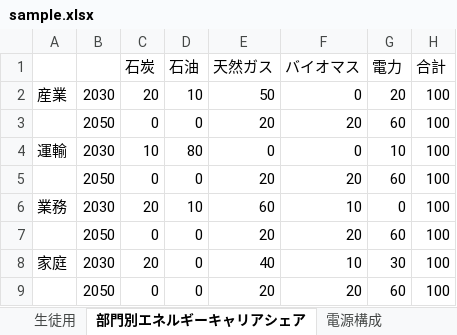
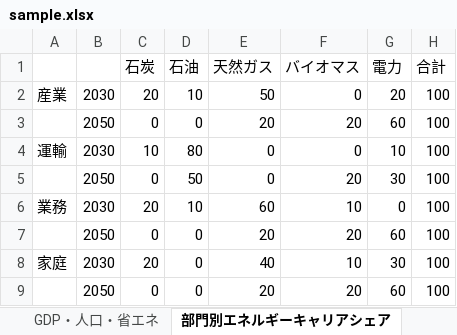
Before and after one commit to MoriShotaro/TA_model, an Excel workbook: xlsx/sample.xlsx, sheet 部門別エネルギーキャリアシェア, drawn as a sheet; values as stored, in another font and other column widths than the file's, no borders; the diff names each change by its address in the sheet, - before the commit and + after, or states it on an @@ line.

```diff
--- a/xlsx/sample.xlsx (sheet 部門別エネルギーキャリアシェア)
+++ b/xlsx/sample.xlsx (sheet 部門別エネルギーキャリアシェア)
-sheet tab: 生徒用
+sheet tab: GDP・人口・省エネ
-D5 (石油): 0
+D5 (石油): 50
-E5 (天然ガス): 20
+E5 (天然ガス): 0
-G5 (電力): 60
+G5 (電力): 30
```
Also changed, not shown: sheet 最終エネルギー消費, sheet 一次エネルギー供給, sheet GDP・人口・省エネ, sheet 電源構成, other sheet tabs, charts or pictures, xlsx/data.xlsx, xlsx/datasample_ver2.xlsx, 1 other file.
